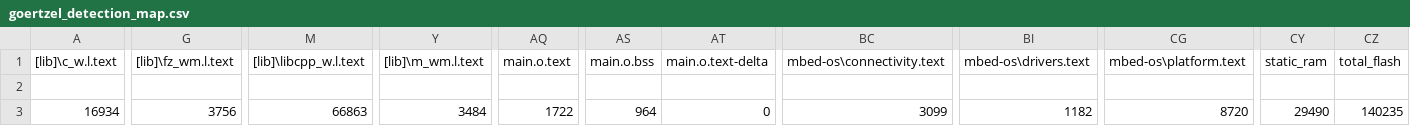
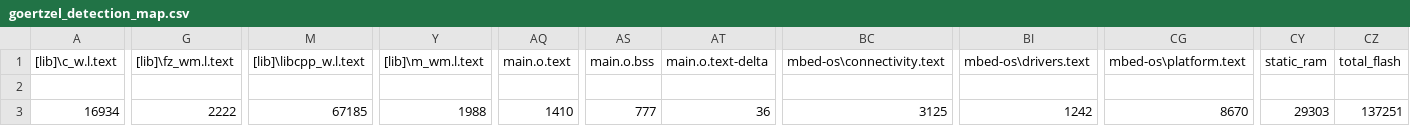
Before and after one commit to jaywebb67/ELEC347, a CSV file: goertzel_detection/BUILD/NUCLEO_F429ZI/ARMC6/goertzel_detection_map.csv, drawn as a sheet; only a part is shown, gaps mark what is left out; the diff names each change by its address in the sheet, - before the commit and + after, or states it on an @@ line.

```diff
--- a/goertzel_detection/BUILD/NUCLEO_F429ZI/ARMC6/goertzel_detection_map.csv
+++ b/goertzel_detection/BUILD/NUCLEO_F429ZI/ARMC6/goertzel_detection_map.csv
-G3 ([lib]\fz_wm.l.text): 3756
+G3 ([lib]\fz_wm.l.text): 2222
-M3 ([lib]\libcpp_w.l.text): 66863
+M3 ([lib]\libcpp_w.l.text): 67185
-Y3 ([lib]\m_wm.l.text): 3484
+Y3 ([lib]\m_wm.l.text): 1988
-AQ3 (main.o.text): 1722
+AQ3 (main.o.text): 1410
-AS3 (main.o.bss): 964
+AS3 (main.o.bss): 777
-AT3 (main.o.text-delta): 0
+AT3 (main.o.text-delta): 36
-BC3 (mbed-os\connectivity.text): 3099
+BC3 (mbed-os\connectivity.text): 3125
-BI3 (mbed-os\drivers.text): 1182
+BI3 (mbed-os\drivers.text): 1242
-CG3 (mbed-os\platform.text): 8720
+CG3 (mbed-os\platform.text): 8670
-CY3 (static_ram): 29490
+CY3 (static_ram): 29303
-CZ3 (total_flash): 140235
+CZ3 (total_flash): 137251
```
Also changed, not shown: 12 other files.
